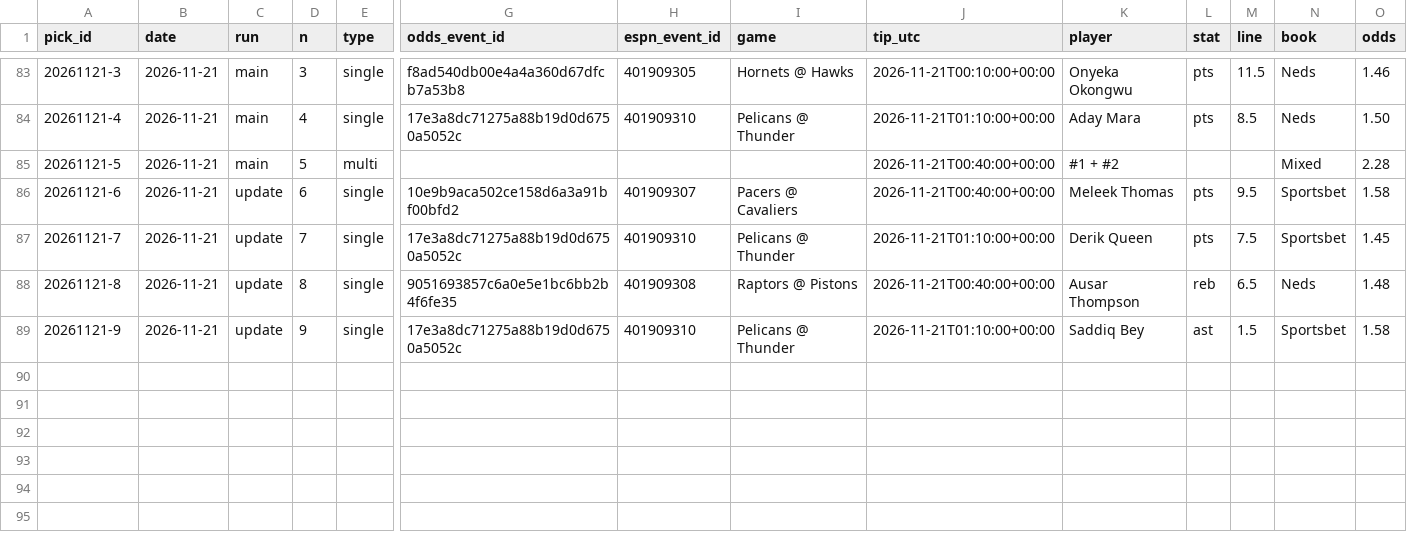
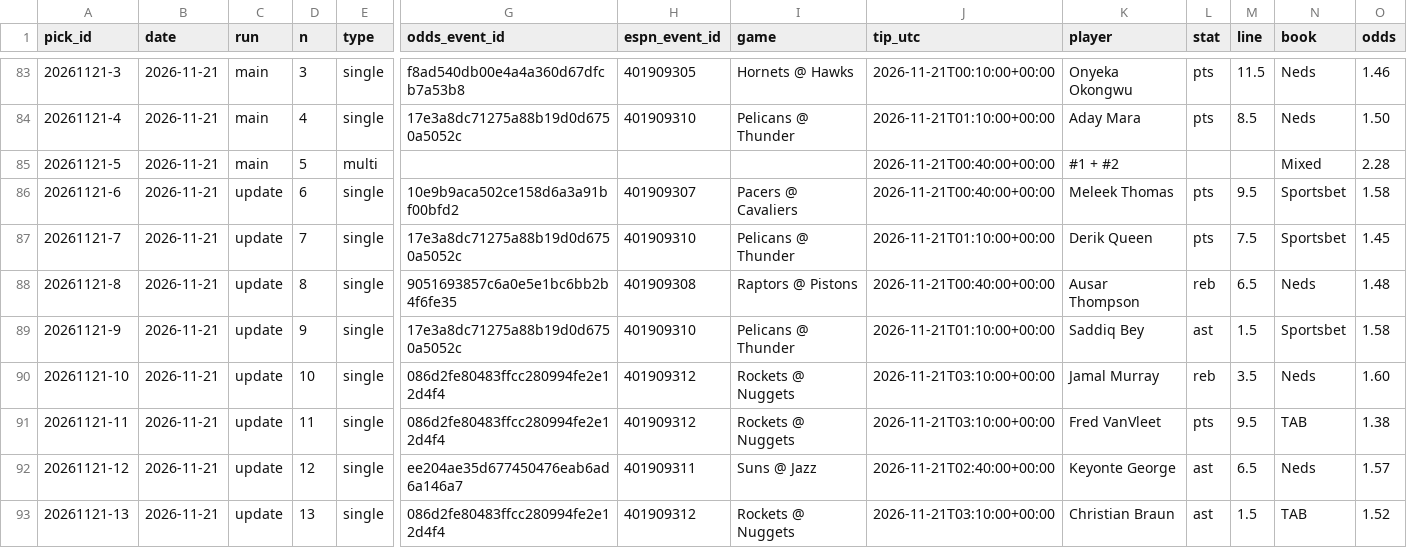
Before and after one commit to Peterhay88/nba-props-agent, a CSV file: data/picks.csv, drawn as a sheet; only a part is shown, gaps mark what is left out; rows hold the shown columns only; the diff names each change by its address in the sheet, - before the commit and + after, or states it on an @@ line.

Commit message:
data: scan update

```diff
--- a/data/picks.csv
+++ b/data/picks.csv
+row 90: 20261121-10 | 2026-11-21 | update | 10 | single | 086d2fe80483ffcc280994fe2e12d4f4 | 401909312 | Rockets @ Nuggets | 2026-11-21T03:10:00+00:00 | Jamal Murray | reb | 3.5 | Neds | 1.60
+row 91: 20261121-11 | 2026-11-21 | update | 11 | single | 086d2fe80483ffcc280994fe2e12d4f4 | 401909312 | Rockets @ Nuggets | 2026-11-21T03:10:00+00:00 | Fred VanVleet | pts | 9.5 | TAB | 1.38
+row 92: 20261121-12 | 2026-11-21 | update | 12 | single | ee204ae35d677450476eab6ad6a146a7 | 401909311 | Suns @ Jazz | 2026-11-21T02:40:00+00:00 | Keyonte George | ast | 6.5 | Neds | 1.57
+row 93: 20261121-13 | 2026-11-21 | update | 13 | single | 086d2fe80483ffcc280994fe2e12d4f4 | 401909312 | Rockets @ Nuggets | 2026-11-21T03:10:00+00:00 | Christian Braun | ast | 1.5 | TAB | 1.52
```
